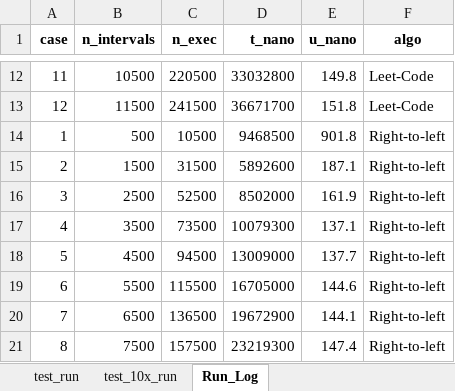
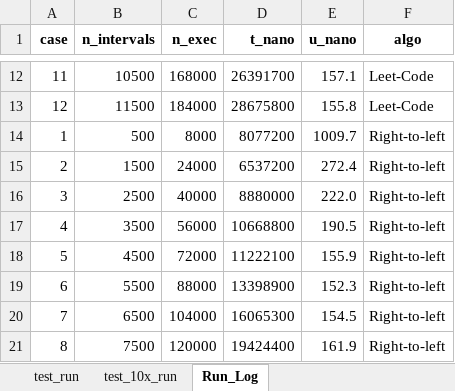
Before and after one commit to DonaldET/DemoDev, an Excel workbook: dev-topics-codingexams/dev-topics-amazon-rangeconsolidator/analytics/raw_data/test_run.xlsx, sheet Run_Log, drawn as a sheet; only a part is shown, gaps mark what is left out; values as stored, in another font and other column widths than the file's, no borders; the diff covers the shown part only; the diff names each change by its address in the sheet, - before the commit and + after, or states it on an @@ line.

```diff
--- a/dev-topics-codingexams/dev-topics-amazon-rangeconsolidator/analytics/raw_data/test_run.xlsx (sheet Run_Log)
+++ b/dev-topics-codingexams/dev-topics-amazon-rangeconsolidator/analytics/raw_data/test_run.xlsx (sheet Run_Log)
-C12 (n_exec): 220500
+C12 (n_exec): 168000
-D12 (t_nano): 33032800
+D12 (t_nano): 26391700
-E12 (u_nano): 149.8
+E12 (u_nano): 157.1
-C13 (n_exec): 241500
+C13 (n_exec): 184000
-D13 (t_nano): 36671700
+D13 (t_nano): 28675800
-E13 (u_nano): 151.8
+E13 (u_nano): 155.8
-C14 (n_exec): 10500
+C14 (n_exec): 8000
-D14 (t_nano): 9468500
+D14 (t_nano): 8077200
-E14 (u_nano): 901.8
+E14 (u_nano): 1009.7
-C15 (n_exec): 31500
+C15 (n_exec): 24000
-D15 (t_nano): 5892600
+D15 (t_nano): 6537200
-E15 (u_nano): 187.1
+E15 (u_nano): 272.4
-C16 (n_exec): 52500
+C16 (n_exec): 40000
-D16 (t_nano): 8502000
+D16 (t_nano): 8880000
-E16 (u_nano): 161.9
+E16 (u_nano): 222.0
-C17 (n_exec): 73500
+C17 (n_exec): 56000
-D17 (t_nano): 10079300
+D17 (t_nano): 10668800
-E17 (u_nano): 137.1
+E17 (u_nano): 190.5
-C18 (n_exec): 94500
+C18 (n_exec): 72000
-D18 (t_nano): 13009000
+D18 (t_nano): 11222100
-E18 (u_nano): 137.7
+E18 (u_nano): 155.9
-C19 (n_exec): 115500
+C19 (n_exec): 88000
-D19 (t_nano): 16705000
+D19 (t_nano): 13398900
-E19 (u_nano): 144.6
+E19 (u_nano): 152.3
-C20 (n_exec): 136500
+C20 (n_exec): 104000
-D20 (t_nano): 19672900
+D20 (t_nano): 16065300
-E20 (u_nano): 144.1
+E20 (u_nano): 154.5
-C21 (n_exec): 157500
+C21 (n_exec): 120000
-D21 (t_nano): 23219300
+D21 (t_nano): 19424400
-E21 (u_nano): 147.4
+E21 (u_nano): 161.9
```
Also changed, not shown: 234 edited cells and cell formats elsewhere in this sheet, sheet test_10x_run, sheet test_run, formulas that keep their value, charts or pictures, 4 other files.
